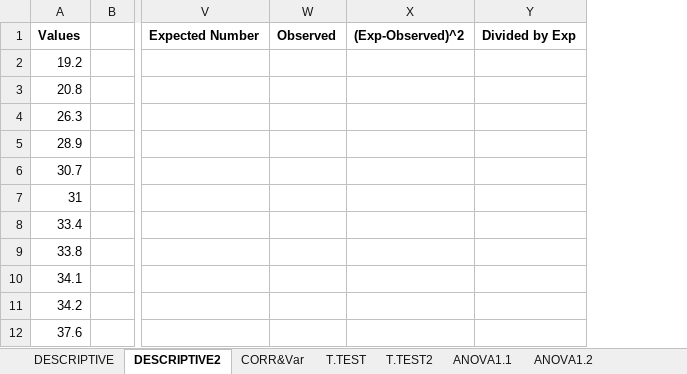
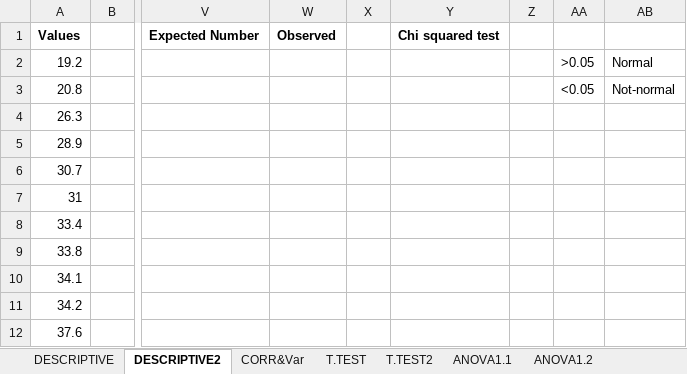
Before and after one commit to MBPL89/mibe_excel, an Excel workbook: _files/class/Statistical_Analysis_1.xlsx, sheet DESCRIPTIVE2, drawn as a sheet; only a part is shown, gaps mark what is left out; values as stored, in another font and other column widths than the file's, no borders; removed rows and columns are numbered as before the commit, all else as after; the diff names each change by its address in the sheet, - before the commit and + after, or states it on an @@ line.

```diff
--- a/_files/class/Statistical_Analysis_1.xlsx (sheet DESCRIPTIVE2)
+++ b/_files/class/Statistical_Analysis_1.xlsx (sheet DESCRIPTIVE2)
-column X, row 1: (Exp-Observed)^2
-column Y, row 1: Divided by Exp
+column X, empty
+column Y, row 1: Chi squared test
+column Z, empty
+column AA, rows 2-3: >0.05 | <0.05
+column AB, rows 2-3: Normal | Not-normal
```
Also changed, not shown: 1 other file.
